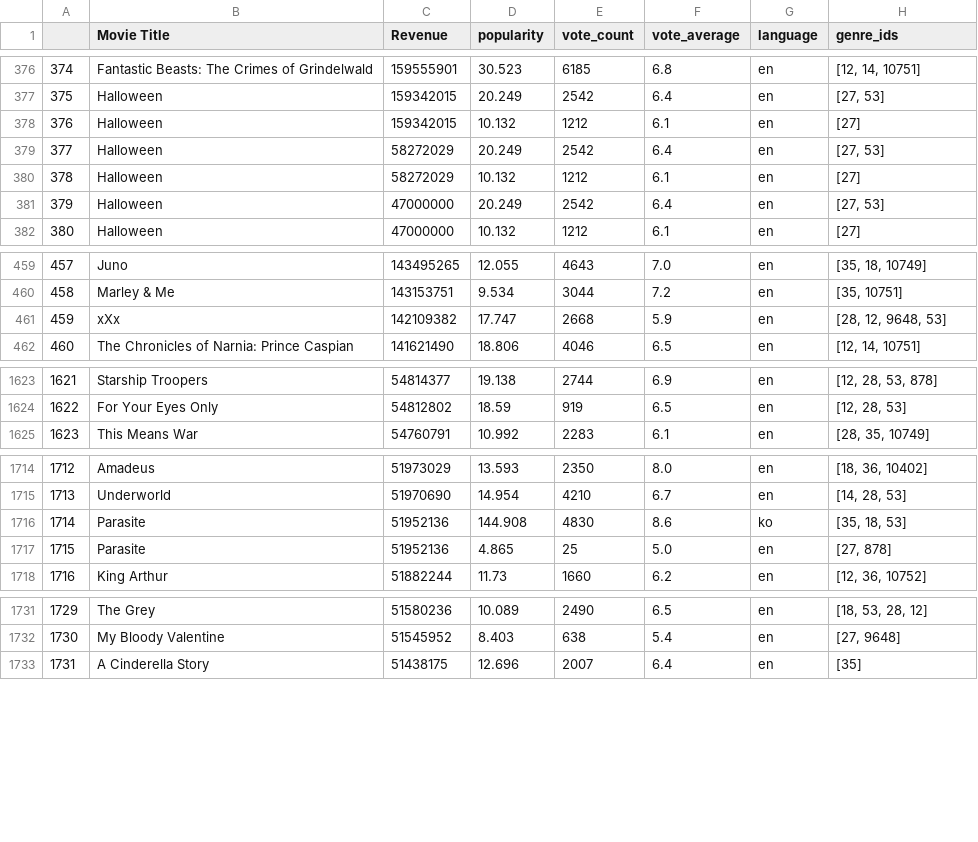
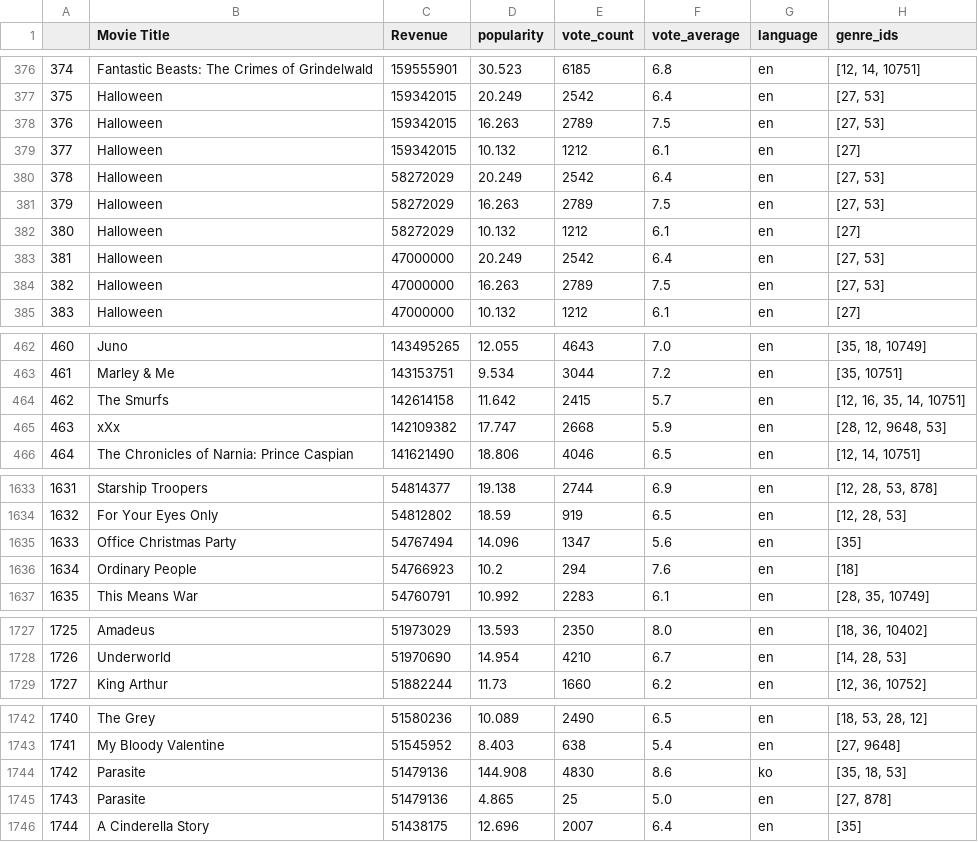
Before and after one commit to samraykhman/mod1mediaproject, a CSV file: Top Grossing Movies.csv, drawn as a sheet; only a part is shown, gaps mark what is left out; removed rows and columns are numbered as before the commit, all else as after; the diff covers the shown part only; the diff names each change by its address in the sheet, - before the commit and + after, or states it on an @@ line.

```diff
--- a/Top Grossing Movies.csv
+++ b/Top Grossing Movies.csv
+row 378: 376 | Halloween | 159342015 | 16.263 | 2789 | 7.5 | en | [27, 53]
@@ column A renumbered from row 379 down @@
+row 381: 379 | Halloween | 58272029 | 16.263 | 2789 | 7.5 | en | [27, 53]
+row 384: 382 | Halloween | 47000000 | 16.263 | 2789 | 7.5 | en | [27, 53]
+row 464: 462 | The Smurfs | 142614158 | 11.642 | 2415 | 5.7 | en | [12, 16, 35, 14, 10751]
+row 1635: 1633 | Office Christmas Party | 54767494 | 14.096 | 1347 | 5.6 | en | [35]
+row 1636: 1634 | Ordinary People | 54766923 | 10.2 | 294 | 7.6 | en | [18]
-row 1716: 1714 | Parasite | 51952136 | 144.908 | 4830 | 8.6 | ko | [35, 18, 53]
-row 1717: 1715 | Parasite | 51952136 | 4.865 | 25 | 5.0 | en | [27, 878]
+row 1744: 1742 | Parasite | 51479136 | 144.908 | 4830 | 8.6 | ko | [35, 18, 53]
+row 1745: 1743 | Parasite | 51479136 | 4.865 | 25 | 5.0 | en | [27, 878]
```
Also changed, not shown: 13 added rows, 1 moved row and 10 edited cells elsewhere in this file, 2 other files.
